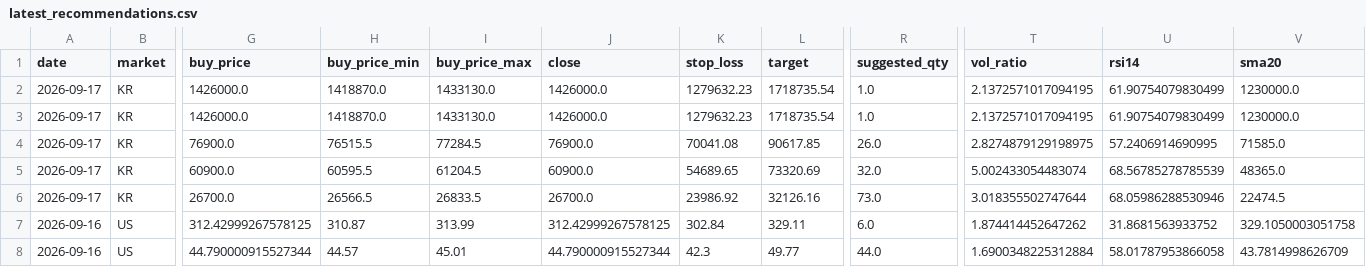
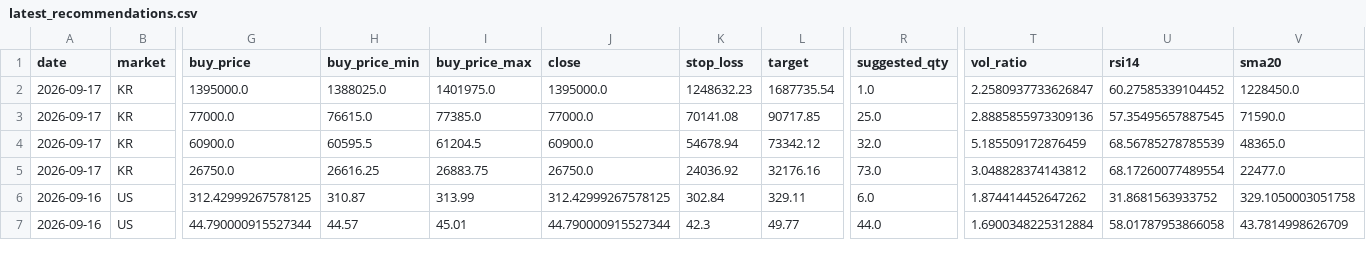
Before and after one commit to jidae8115-gif/stocksignals, a CSV file: latest_recommendations.csv, drawn as a sheet; only a part is shown, gaps mark what is left out; removed rows and columns are numbered as before the commit, all else as after; rows hold the shown columns only; the diff names each change by its address in the sheet, - before the commit and + after, or states it on an @@ line.

```diff
--- a/latest_recommendations.csv
+++ b/latest_recommendations.csv
-row 2: 2026-09-17 | KR | 1426000.0 | 1418870.0 | 1433130.0 | 1426000.0 | 1279632.23 | 1718735.54 | 1.0 | 2.1372571017094195 | 61.90754079830499 | 1230000.0
-G2 (buy_price): 1426000.0
+G2 (buy_price): 1395000.0
-H2 (buy_price_min): 1418870.0
+H2 (buy_price_min): 1388025.0
-I2 (buy_price_max): 1433130.0
+I2 (buy_price_max): 1401975.0
-J2 (close): 1426000.0
+J2 (close): 1395000.0
-K2 (stop_loss): 1279632.23
+K2 (stop_loss): 1248632.23
-L2 (target): 1718735.54
+L2 (target): 1687735.54
-T2 (vol_ratio): 2.1372571017094195
+T2 (vol_ratio): 2.2580937733626847
-U2 (rsi14): 61.90754079830499
+U2 (rsi14): 60.27585339104452
-V2 (sma20): 1230000.0
+V2 (sma20): 1228450.0
-G3 (buy_price): 76900.0
+G3 (buy_price): 77000.0
-H3 (buy_price_min): 76515.5
+H3 (buy_price_min): 76615.0
-I3 (buy_price_max): 77284.5
+I3 (buy_price_max): 77385.0
-J3 (close): 76900.0
+J3 (close): 77000.0
-K3 (stop_loss): 70041.08
+K3 (stop_loss): 70141.08
-L3 (target): 90617.85
+L3 (target): 90717.85
-R3 (suggested_qty): 26.0
+R3 (suggested_qty): 25.0
-T3 (vol_ratio): 2.8274879129198975
+T3 (vol_ratio): 2.8885855973309136
-U3 (rsi14): 57.2406914690995
+U3 (rsi14): 57.35495657887545
-V3 (sma20): 71585.0
+V3 (sma20): 71590.0
-K4 (stop_loss): 54689.65
+K4 (stop_loss): 54678.94
-L4 (target): 73320.69
+L4 (target): 73342.12
-T4 (vol_ratio): 5.002433054483074
+T4 (vol_ratio): 5.185509172876459
-G5 (buy_price): 26700.0
+G5 (buy_price): 26750.0
-H5 (buy_price_min): 26566.5
+H5 (buy_price_min): 26616.25
-I5 (buy_price_max): 26833.5
+I5 (buy_price_max): 26883.75
-J5 (close): 26700.0
+J5 (close): 26750.0
-K5 (stop_loss): 23986.92
+K5 (stop_loss): 24036.92
-L5 (target): 32126.16
+L5 (target): 32176.16
-T5 (vol_ratio): 3.018355502747644
+T5 (vol_ratio): 3.048828374143812
-U5 (rsi14): 68.05986288530946
+U5 (rsi14): 68.17260077489554
-V5 (sma20): 22474.5
+V5 (sma20): 22477.0
```
Also changed, not shown: recommendations_log.csv, 1 other file.
